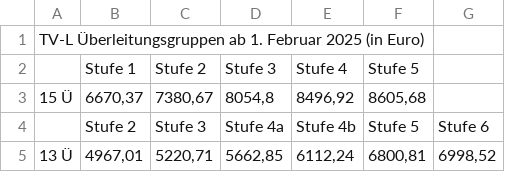
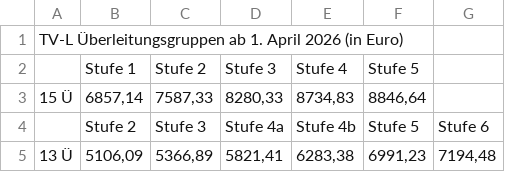
Before and after one commit to GEW-Bund/entgelttabellen, a CSV file: tv-l-ueberleitung.csv, drawn as a sheet.

Commit message:
Tabellenwerte TV-L ab April 2026

```diff
--- a/tv-l-ueberleitung.csv
+++ b/tv-l-ueberleitung.csv
@@ -1,5 +1,5 @@
-TV-L Überleitungsgruppen ab 1. Februar 2025 (in Euro);;;;;;
+TV-L Überleitungsgruppen ab 1. April 2026 (in Euro);;;;;;
 ;Stufe 1;Stufe 2;Stufe 3;Stufe 4;Stufe 5;
-15 Ü;6670,37;7380,67;8054,8;8496,92;8605,68;
+15 Ü;6857,14;7587,33;8280,33;8734,83;8846,64;
 ;Stufe 2;Stufe 3;Stufe 4a;Stufe 4b;Stufe 5;Stufe 6
-13 Ü;4967,01;5220,71;5662,85;6112,24;6800,81;6998,52
+13 Ü;5106,09;5366,89;5821,41;6283,38;6991,23;7194,48
```
